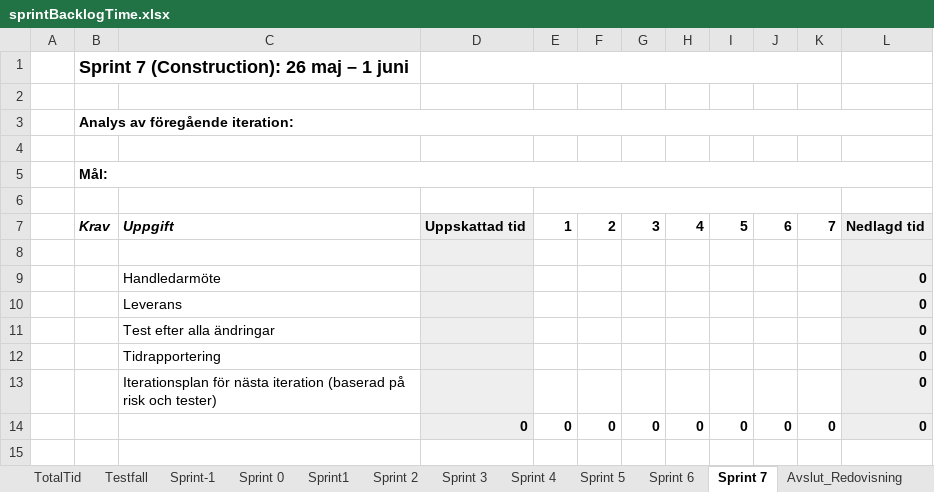
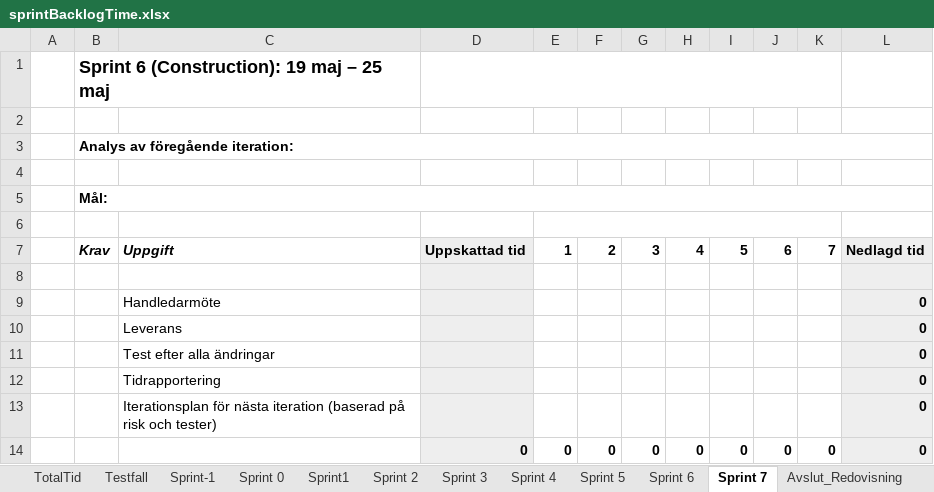
Before and after one commit to lo222fj/Mallgrodan, an Excel workbook: sprintBacklogTime.xlsx, sheet Sprint 7, drawn as a sheet; values as stored, in another font and other column widths than the file's, no borders; the diff names each change by its address in the sheet, - before the commit and + after, or states it on an @@ line.

```diff
--- a/sprintBacklogTime.xlsx (sheet Sprint 7)
+++ b/sprintBacklogTime.xlsx (sheet Sprint 7)
-B1: Sprint 7 (Construction): 26 maj – 1 juni
+B1: Sprint 6 (Construction): 19 maj – 25 maj
```
Also changed, not shown: sheet Sprint 3, sheet TotalTid, formulas that keep their value, tester.xlsx, 2 other files.
